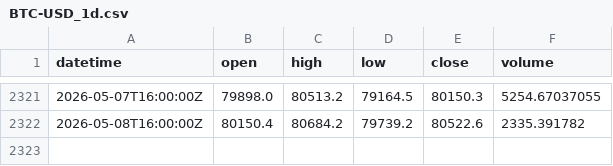
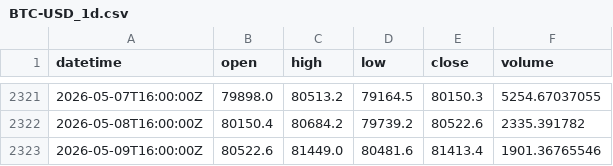
Before and after one commit to xu75/quant-strategy, a CSV file: data/market/BTC-USD_1d.csv, drawn as a sheet; only a part is shown, gaps mark what is left out.

Commit message:
chore(data): update market data 2026-05-10 17:06 UTC

```diff
--- a/data/market/BTC-USD_1d.csv
+++ b/data/market/BTC-USD_1d.csv
@@ -2322 +2322,2 @@ datetime,open,high,low,close,volume
 2026-05-08T16:00:00Z,80150.4,80684.2,79739.2,80522.6,2335.391782
+2026-05-09T16:00:00Z,80522.6,81449.0,80481.6,81413.4,1901.36765546
```
Also changed, not shown: 1 other file.
